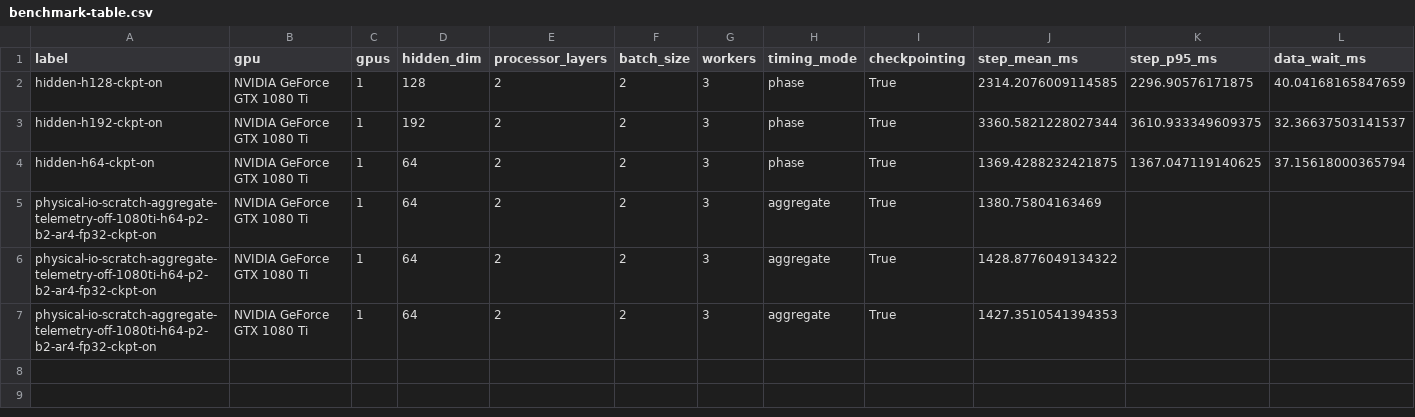
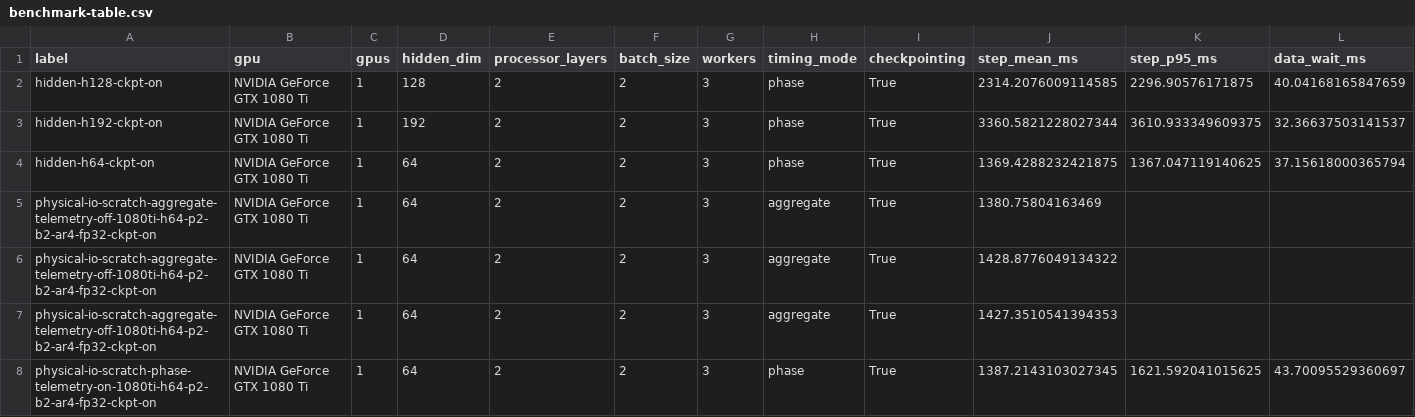
Before and after one commit to maximilianfricke/baltic-sea-forecasting, a CSV file: benchmark_archive/plots/benchmark-table.csv, drawn as a sheet; only a part is shown; rows hold the shown columns only; the diff names each change by its address in the sheet, - before the commit and + after, or states it on an @@ line.

```diff
--- a/benchmark_archive/plots/benchmark-table.csv
+++ b/benchmark_archive/plots/benchmark-table.csv
+row 8: physical-io-scratch-phase-telemetry-on-1080ti-h64-p2-b2-ar4-fp32-ckpt-on | NVIDIA GeForce GTX 1080 Ti | 1 | 64 | 2 | 2 | 3 | phase | True | 1387.2143103027345 | 1621.592041015625 | 43.70095529360697
```
Also changed, not shown: benchmark_archive/all-benchmarks.csv, benchmark_archive/manifest.csv, 19 other files.
